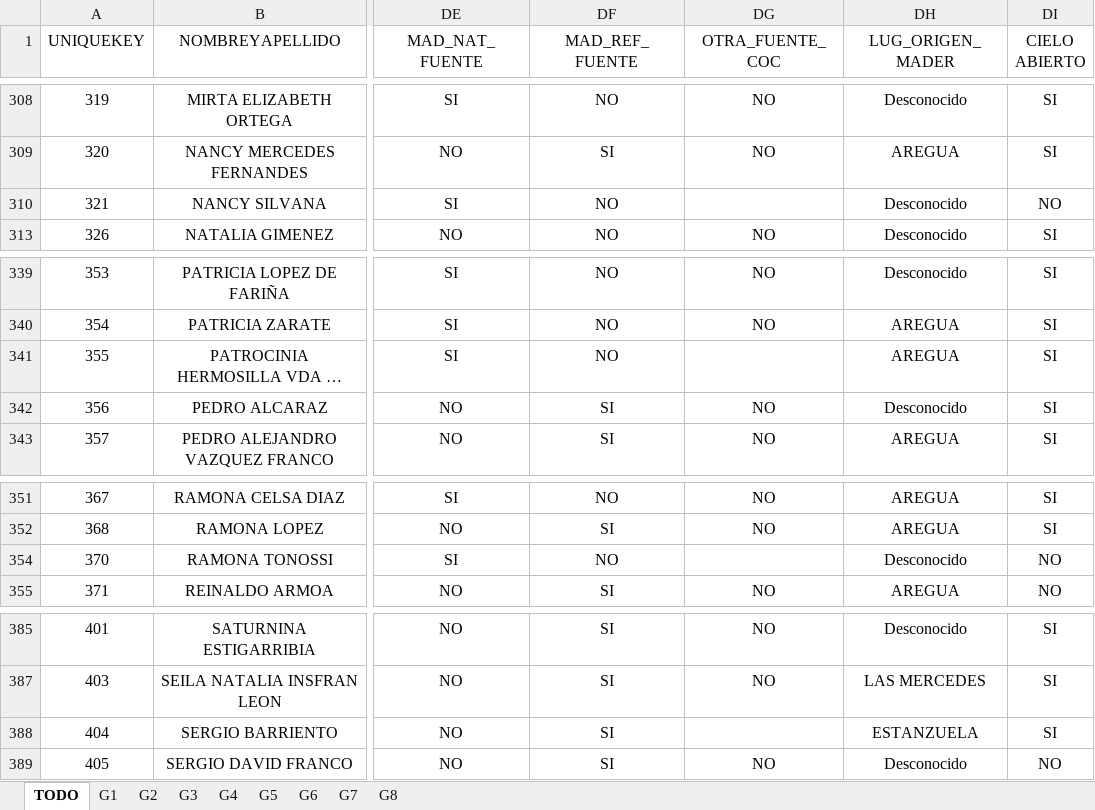
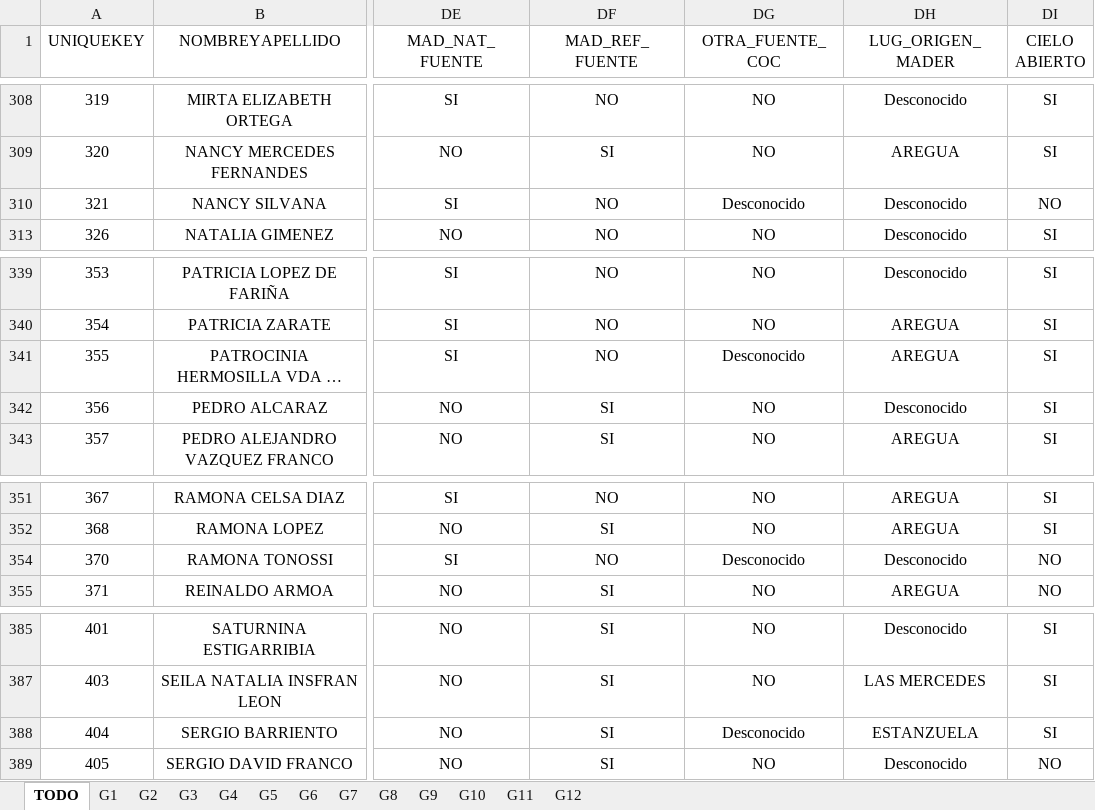
Before and after one commit to CristianC118/ruta_alfareria_analisis, an Excel workbook: censo aregua.xlsx, sheet TODO, drawn as a sheet; only a part is shown, gaps mark what is left out; long unchanged cells end in …; values as stored, in another font and other column widths than the file's, no borders; table styles not drawn; the diff covers the shown part only; the diff names each change by its address in the sheet, - before the commit and + after, or states it on an @@ line.

```diff
--- a/censo aregua.xlsx (sheet TODO)
+++ b/censo aregua.xlsx (sheet TODO)
+sheet tab: G9
+sheet tab: G10
+sheet tab: G11
+sheet tab: G12
-DG310 (OTRA_FUENTE_COC): (empty)
+DG310 (OTRA_FUENTE_COC): Desconocido
-DG341 (OTRA_FUENTE_COC): (empty)
+DG341 (OTRA_FUENTE_COC): Desconocido
-DG354 (OTRA_FUENTE_COC): (empty)
+DG354 (OTRA_FUENTE_COC): Desconocido
-DG388 (OTRA_FUENTE_COC): (empty)
+DG388 (OTRA_FUENTE_COC): Desconocido
```
Also changed, not shown: 12 edited cells elsewhere in this sheet, sheet G7, sheet G8, charts or pictures, 1 other file.
